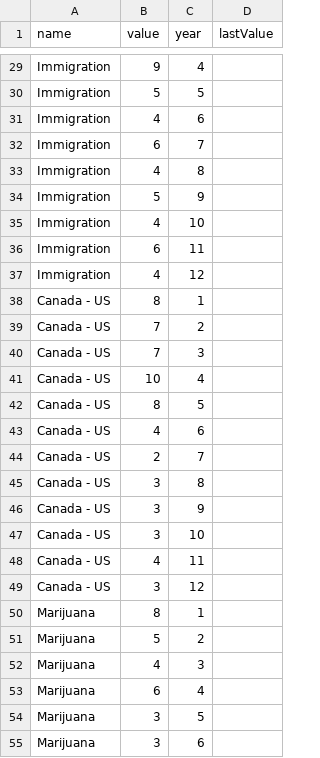
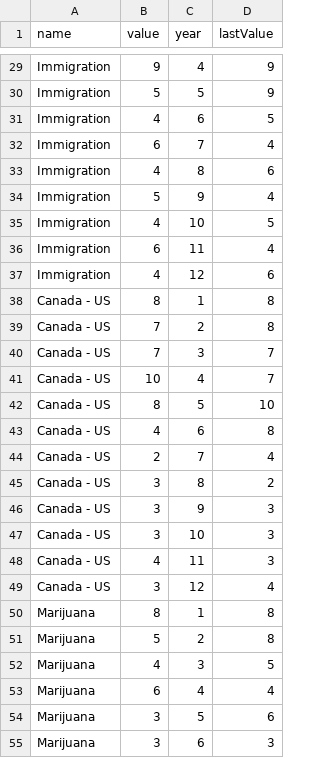
Before and after one commit to kohut27/test, a CSV file: github news recall.csv, drawn as a sheet; only a part is shown, gaps mark what is left out; the diff covers the shown part only; the diff names each change by its address in the sheet, - before the commit and + after, or states it on an @@ line.

```diff
--- a/github news recall.csv
+++ b/github news recall.csv
-D29:D30 (lastValue): (empty)
+D29:D30 (lastValue): 9
-D31 (lastValue): (empty)
+D31 (lastValue): 5
-D32 (lastValue): (empty)
+D32 (lastValue): 4
-D33 (lastValue): (empty)
+D33 (lastValue): 6
-D34 (lastValue): (empty)
+D34 (lastValue): 4
-D35 (lastValue): (empty)
+D35 (lastValue): 5
-D36 (lastValue): (empty)
+D36 (lastValue): 4
-D37 (lastValue): (empty)
+D37 (lastValue): 6
-D38:D39 (lastValue): (empty)
+D38:D39 (lastValue): 8
-D40:D41 (lastValue): (empty)
+D40:D41 (lastValue): 7
-D42 (lastValue): (empty)
+D42 (lastValue): 10
-D43 (lastValue): (empty)
+D43 (lastValue): 8
-D44 (lastValue): (empty)
+D44 (lastValue): 4
-D45 (lastValue): (empty)
+D45 (lastValue): 2
-D46:D48 (lastValue): (empty)
+D46:D48 (lastValue): 3
-D49 (lastValue): (empty)
+D49 (lastValue): 4
-D50:D51 (lastValue): (empty)
+D50:D51 (lastValue): 8
-D52 (lastValue): (empty)
+D52 (lastValue): 5
-D53 (lastValue): (empty)
+D53 (lastValue): 4
-D54 (lastValue): (empty)
+D54 (lastValue): 6
-D55 (lastValue): (empty)
+D55 (lastValue): 3
```
Also changed, not shown: 153 edited cells elsewhere in this file.
